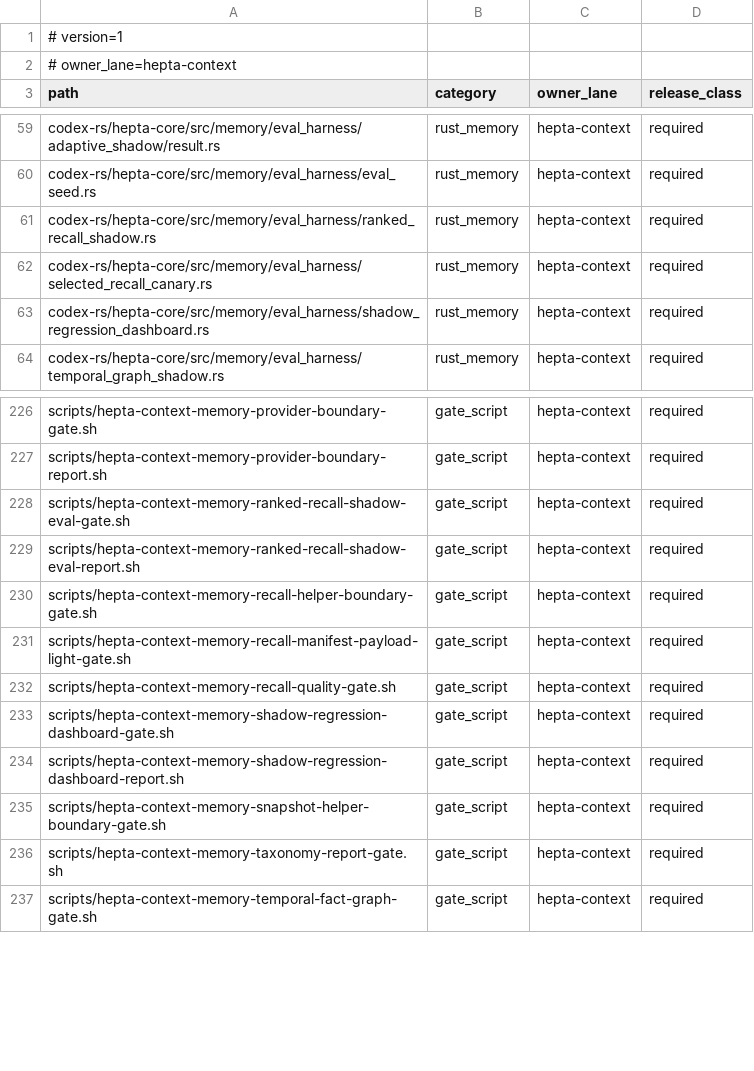
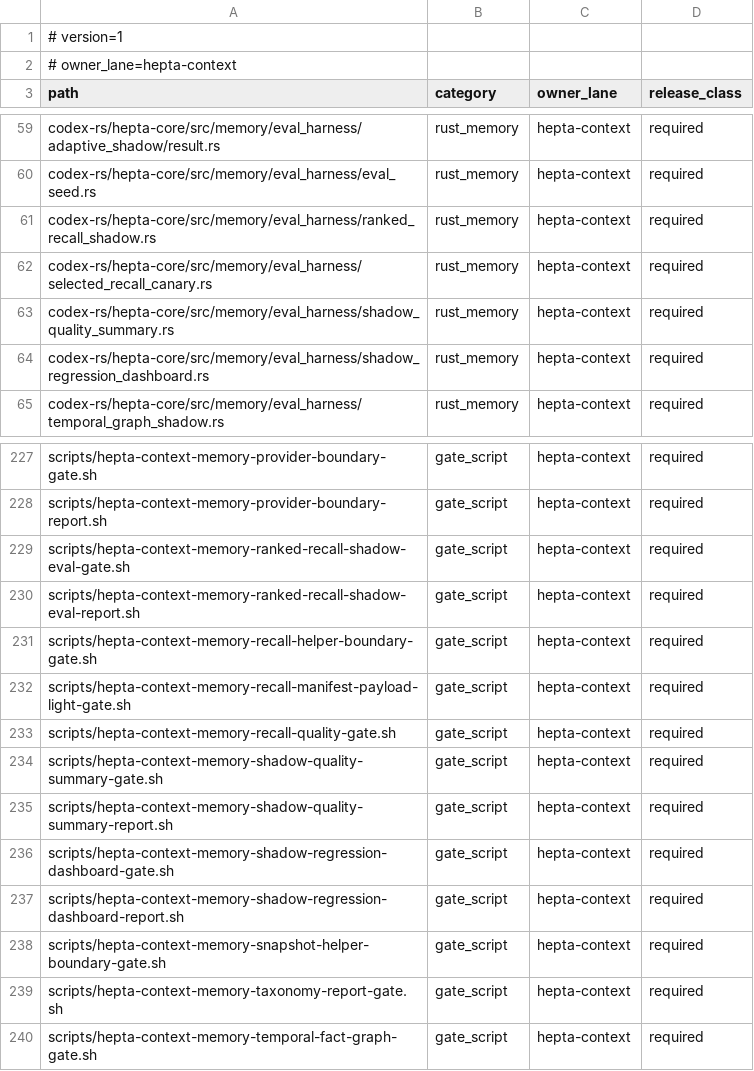
Before and after one commit to ProfAlexQI/hepta-private-ci, a TSV file: codex-rs/CONTEXT_LANE_RELEASE_MANIFEST.tsv, drawn as a sheet; only a part is shown, gaps mark what is left out.

Commit message:
Add memory shadow quality summary gate

```diff
--- a/codex-rs/CONTEXT_LANE_RELEASE_MANIFEST.tsv
+++ b/codex-rs/CONTEXT_LANE_RELEASE_MANIFEST.tsv
@@ -62,2 +62,3 @@ codex-rs/hepta-core/src/memory/eval_harness/ranked_recall_shadow.rs	rust_memory
 codex-rs/hepta-core/src/memory/eval_harness/selected_recall_canary.rs	rust_memory	hepta-context	required
+codex-rs/hepta-core/src/memory/eval_harness/shadow_quality_summary.rs	rust_memory	hepta-context	required
 codex-rs/hepta-core/src/memory/eval_harness/shadow_regression_dashboard.rs	rust_memory	hepta-context	required
@@ -232,2 +233,4 @@ scripts/hepta-context-memory-recall-manifest-payload-light-gate.sh	gate_script	h
 scripts/hepta-context-memory-recall-quality-gate.sh	gate_script	hepta-context	required
+scripts/hepta-context-memory-shadow-quality-summary-gate.sh	gate_script	hepta-context	required
+scripts/hepta-context-memory-shadow-quality-summary-report.sh	gate_script	hepta-context	required
 scripts/hepta-context-memory-shadow-regression-dashboard-gate.sh	gate_script	hepta-context	required
```
Also changed, not shown: 14 other files.
